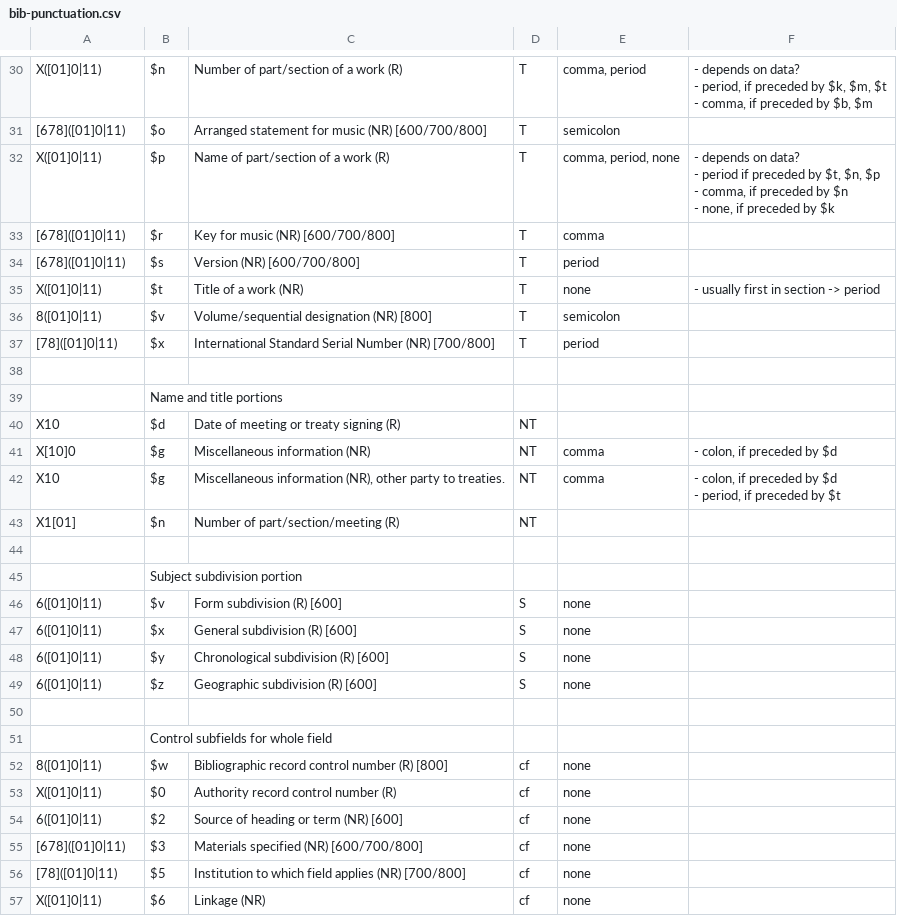
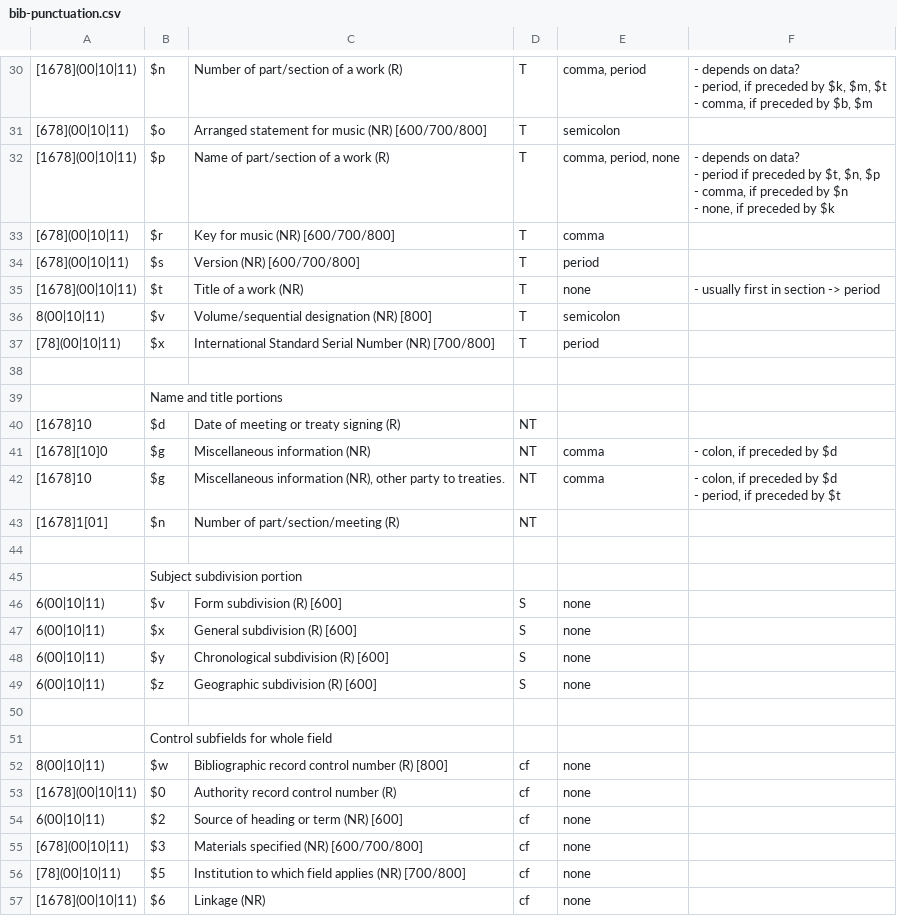
Before and after one commit to NatLibFi/aleph-record-caretaker, a CSV file: lib/bib-punctuation.csv, drawn as a sheet; only a part is shown, gaps mark what is left out; the diff covers the shown part only; the diff names each change by its address in the sheet, - before the commit and + after, or states it on an @@ line.

```diff
--- a/lib/bib-punctuation.csv
+++ b/lib/bib-punctuation.csv
-A30: X([01]0|11)
+A30: [1678](00|10|11)
-A31: [678]([01]0|11)
+A31: [678](00|10|11)
-A32: X([01]0|11)
+A32: [1678](00|10|11)
-A33:A34: [678]([01]0|11)
+A33:A34: [678](00|10|11)
-A35: X([01]0|11)
+A35: [1678](00|10|11)
-A36: 8([01]0|11)
+A36: 8(00|10|11)
-A37: [78]([01]0|11)
+A37: [78](00|10|11)
-A40: X10
+A40: [1678]10
-A41: X[10]0
+A41: [1678][10]0
-A42: X10
+A42: [1678]10
-A43: X1[01]
+A43: [1678]1[01]
-A46:A49: 6([01]0|11)
+A46:A49: 6(00|10|11)
-A52: 8([01]0|11)
+A52: 8(00|10|11)
-A53: X([01]0|11)
+A53: [1678](00|10|11)
-A54: 6([01]0|11)
+A54: 6(00|10|11)
-A55: [678]([01]0|11)
+A55: [678](00|10|11)
-A56: [78]([01]0|11)
+A56: [78](00|10|11)
-A57: X([01]0|11)
+A57: [1678](00|10|11)
```
Also changed, not shown: 27 edited cells elsewhere in this file, lib/auth-punctuation.csv.
